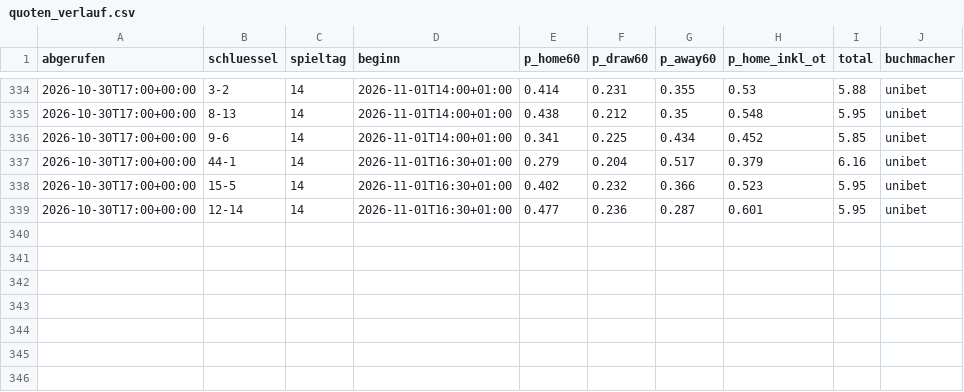
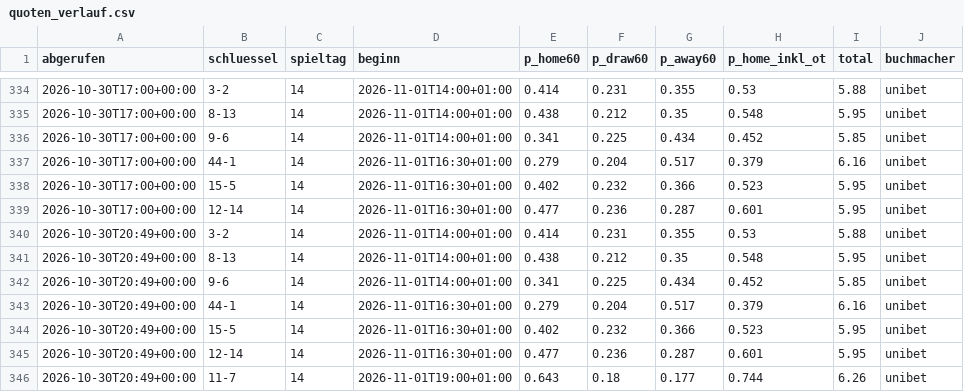
Before and after one commit to machi239/del-fantasy, a CSV file: data/quoten_verlauf.csv, drawn as a sheet; only a part is shown, gaps mark what is left out.

```diff
--- a/data/quoten_verlauf.csv
+++ b/data/quoten_verlauf.csv
@@ -339 +339,8 @@ abgerufen,schluessel,spieltag,beginn,p_home60,p_draw60,p_away60,p_home_inkl_ot,t
 2026-10-30T17:00+00:00,12-14,14,2026-11-01T16:30+01:00,0.477,0.236,0.287,0.601,5.95,unibet
+2026-10-30T20:49+00:00,3-2,14,2026-11-01T14:00+01:00,0.414,0.231,0.355,0.53,5.88,unibet
+2026-10-30T20:49+00:00,8-13,14,2026-11-01T14:00+01:00,0.438,0.212,0.35,0.548,5.95,unibet
+2026-10-30T20:49+00:00,9-6,14,2026-11-01T14:00+01:00,0.341,0.225,0.434,0.452,5.85,unibet
+2026-10-30T20:49+00:00,44-1,14,2026-11-01T16:30+01:00,0.279,0.204,0.517,0.379,6.16,unibet
+2026-10-30T20:49+00:00,15-5,14,2026-11-01T16:30+01:00,0.402,0.232,0.366,0.523,5.95,unibet
+2026-10-30T20:49+00:00,12-14,14,2026-11-01T16:30+01:00,0.477,0.236,0.287,0.601,5.95,unibet
+2026-10-30T20:49+00:00,11-7,14,2026-11-01T19:00+01:00,0.643,0.18,0.177,0.744,6.26,unibet
```
Also changed, not shown: 1 other file.
